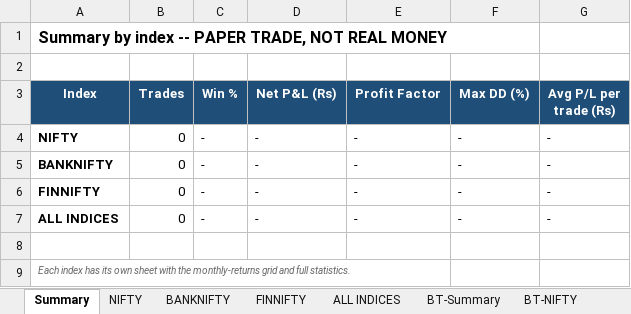
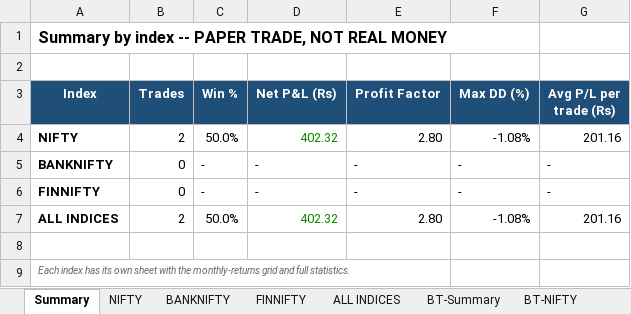
Before and after one commit to pythonby/Index-Paper-Trade, an Excel workbook: reports/dashboard.xlsx, sheet Summary, drawn as a sheet; values as stored, in another font and other column widths than the file's, no borders; the diff names each change by its address in the sheet, - before the commit and + after, or states it on an @@ line.

```diff
--- a/reports/dashboard.xlsx (sheet Summary)
+++ b/reports/dashboard.xlsx (sheet Summary)
-B4 (Trades): 0
+B4 (Trades): 2
-C4 (Win %): -
+C4 (Win %): 50.0%
-D4 (Net P&L (Rs)): -
+D4 (Net P&L (Rs)): 402.32
-D4 text colour: black
+D4 text colour: #0B8A00
-E4 (Profit Factor): -
+E4 (Profit Factor): 2.80
-F4 (Max DD (%)): -
+F4 (Max DD (%)): -1.08%
-G4 (Avg P/L per trade (Rs)): -
+G4 (Avg P/L per trade (Rs)): 201.16
-B7 (Trades): 0
+B7 (Trades): 2
-C7 (Win %): -
+C7 (Win %): 50.0%
-D7 (Net P&L (Rs)): -
+D7 (Net P&L (Rs)): 402.32
-D7 text colour: black
+D7 text colour: #0B8A00
-E7 (Profit Factor): -
+E7 (Profit Factor): 2.80
-F7 (Max DD (%)): -
+F7 (Max DD (%)): -1.08%
-G7 (Avg P/L per trade (Rs)): -
+G7 (Avg P/L per trade (Rs)): 201.16
```
Also changed, not shown: sheet NIFTY, sheet ALL INDICES.
